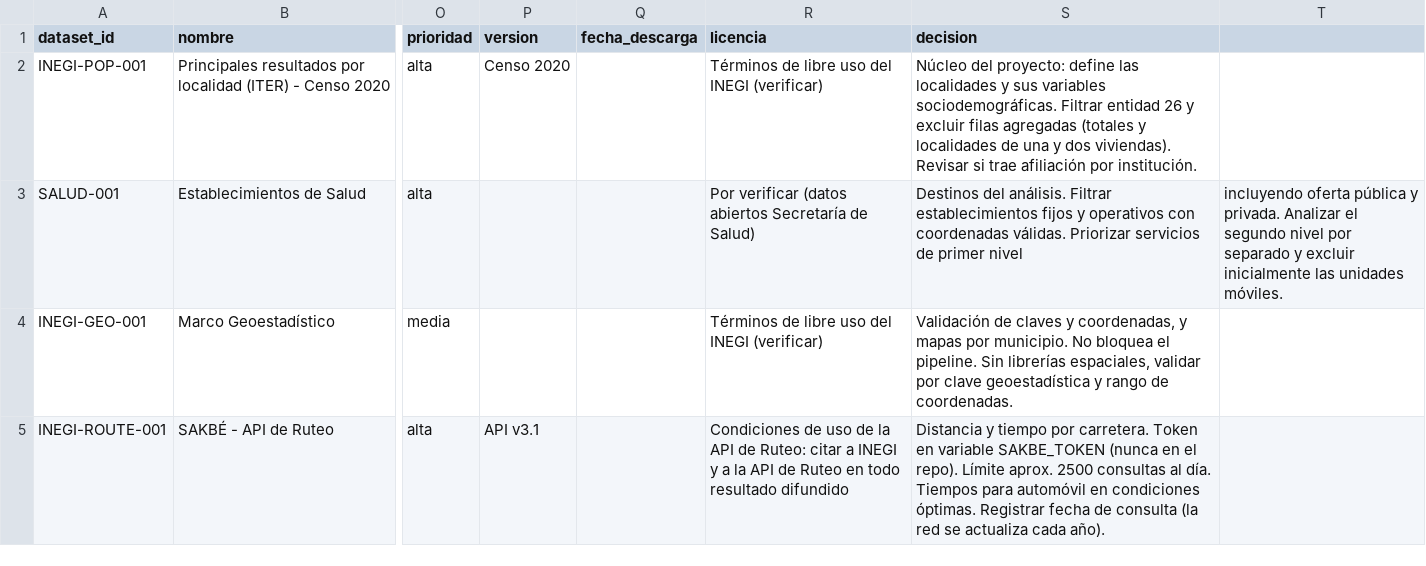
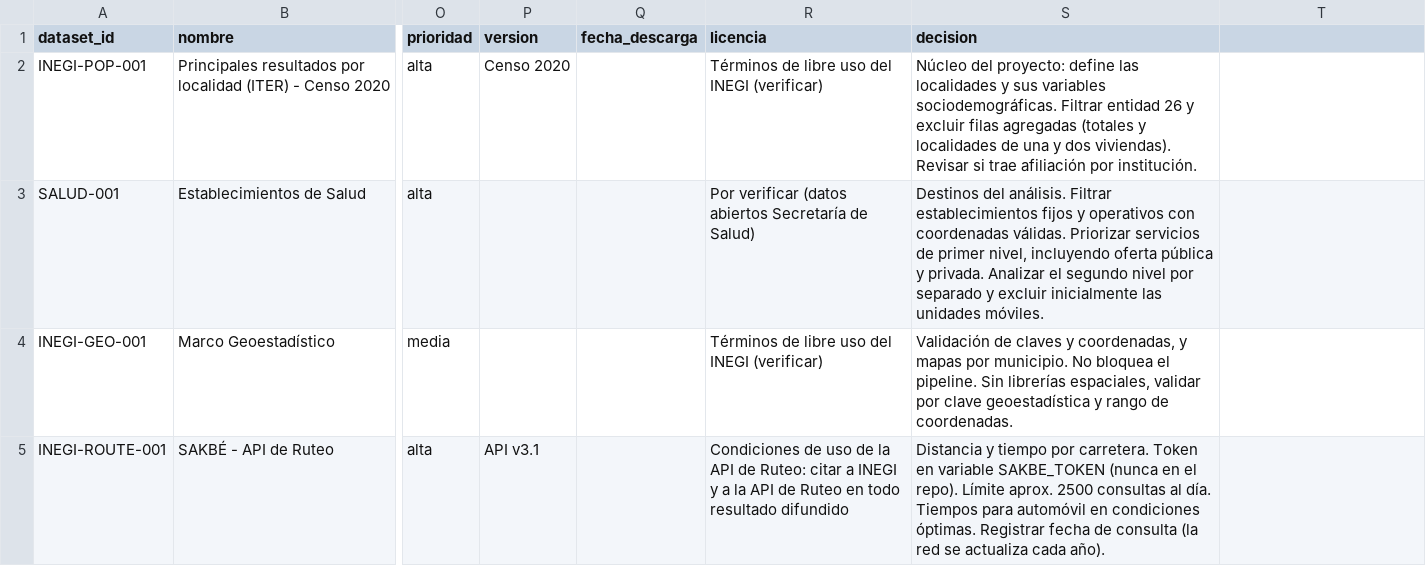
Before and after one commit to data-health-unison/Data-Health-MCD-Unison, a CSV file: catalog/datasets.csv, drawn as a sheet; only a part is shown, gaps mark what is left out; the diff names each change by its address in the sheet, - before the commit and + after, or states it on an @@ line.

Commit message:
Update datasets in catalog/datasets.csv

```diff
--- a/catalog/datasets.csv
+++ b/catalog/datasets.csv
-S3 (decision): …de primer nivel
+S3 (decision): …de primer nivel, incluyendo oferta pública y privada. Analizar el segundo nivel por separado y excluir inicialmente las unidades móviles.
-T3: incluyendo oferta pública y privada. Analizar el segundo nivel por separado y excluir inicialmente las unidades móviles.
+T3: (empty)
```
